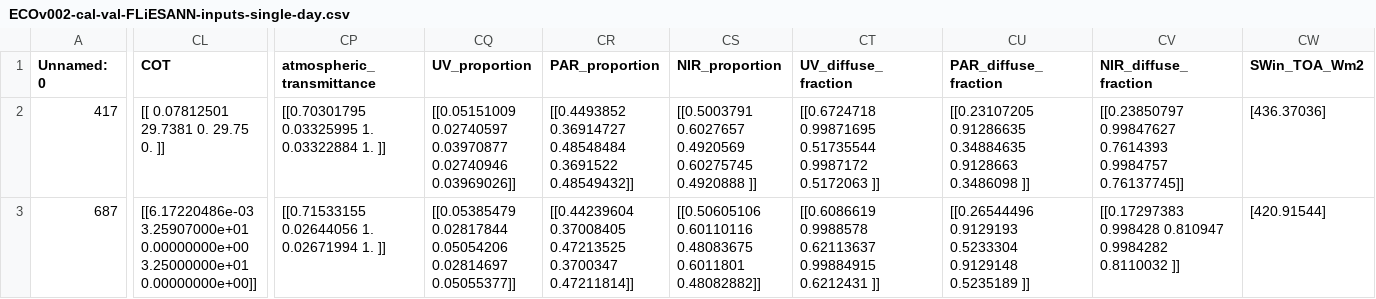
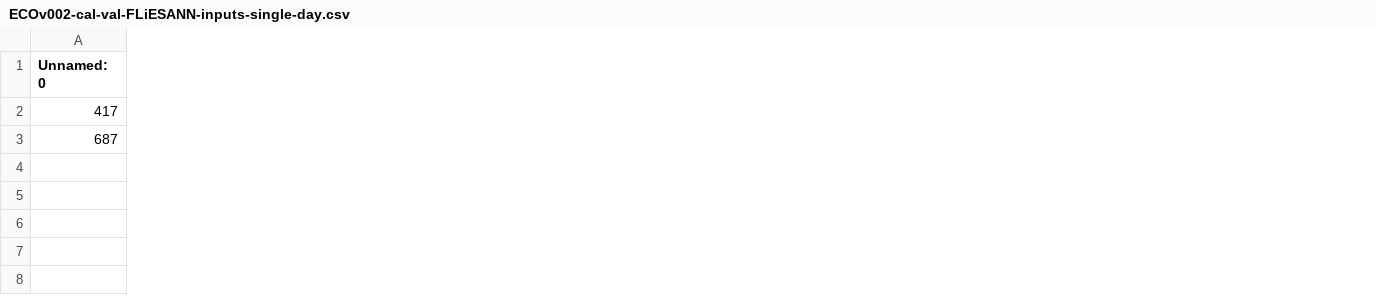
Before and after one commit to gregory-halverson/FLiESANN, a CSV file: ECOv002-cal-val-FLiESANN-inputs-single-day.csv, drawn as a sheet; only a part is shown, gaps mark what is left out; ↵ is a line break in a cell; the diff covers the shown part only; the diff names each change by its address in the sheet, - before the commit and + after, or states it on an @@ line.

```diff
--- a/ECOv002-cal-val-FLiESANN-inputs-single-day.csv
+++ b/ECOv002-cal-val-FLiESANN-inputs-single-day.csv
-column CL (COT), rows 2-3: [[ 0.07812501 29.7381 0. 29.75 0. ]] | [[6.17220486e-03 3.25907000e+01 0.00000000e+00 3.25000000e+01 ↵ 0.00000000e+00]]
-column CP (atmospheric_transmittance), rows 2-3: [[0.70301795 0.03325995 1. 0.03322884 1. ]] | [[0.71533155 0.02644056 1. 0.02671994 1. ]]
-column CQ (UV_proportion), rows 2-3: [[0.05151009 0.02740597 0.03970877 0.02740946 0.03969026]] | [[0.05385479 0.02817844 0.05054206 0.02814697 0.05055377]]
-column CR (PAR_proportion), rows 2-3: [[0.4493852 0.36914727 0.48548484 0.3691522 0.48549432]] | [[0.44239604 0.37008405 0.47213525 0.3700347 0.47211814]]
-column CS (NIR_proportion), rows 2-3: [[0.5003791 0.6027657 0.4920569 0.60275745 0.4920888 ]] | [[0.50605106 0.60110116 0.48083675 0.6011801 0.48082882]]
-column CT (UV_diffuse_fraction), rows 2-3: [[0.6724718 0.99871695 0.51735544 0.9987172 0.5172063 ]] | [[0.6086619 0.9988578 0.62113637 0.99884915 0.6212431 ]]
-column CU (PAR_diffuse_fraction), rows 2-3: [[0.23107205 0.91286635 0.34884635 0.9128663 0.3486098 ]] | [[0.26544496 0.9129193 0.5233304 0.9129148 0.5235189 ]]
-column CV (NIR_diffuse_fraction), rows 2-3: [[0.23850797 0.99847627 0.7614393 0.9984757 0.76137745]] | [[0.17297383 0.998428 0.810947 0.9984282 0.8110032 ]]
-column CW (SWin_TOA_Wm2), rows 2-3: [436.37036] | [420.91544]
```
Also changed, not shown: 12 removed columns and 10 edited cells elsewhere in this file, 4 other files.
